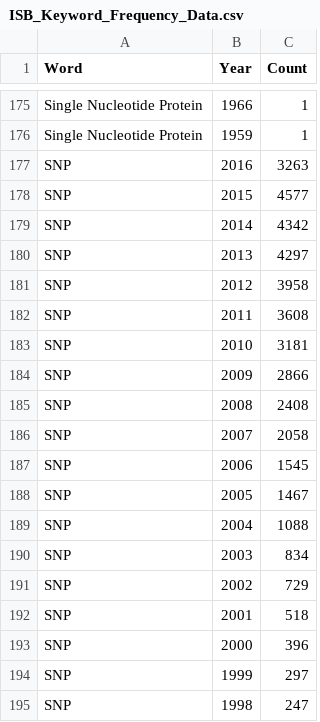
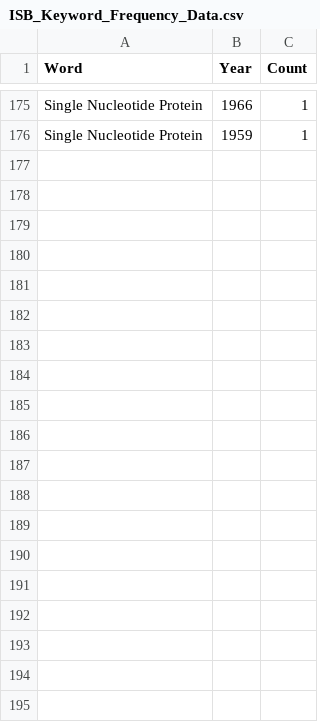
Before and after one commit to zero3smart/arrays_mean, a CSV file: app/datasources/resources/ISB_Keyword_Frequency_Data.csv, drawn as a sheet; only a part is shown, gaps mark what is left out; the diff covers the shown part only.

Commit message:
Update isb articles and keywords datasets

```diff
--- a/app/datasources/resources/ISB_Keyword_Frequency_Data.csv
+++ b/app/datasources/resources/ISB_Keyword_Frequency_Data.csv
@@ -176,20 +176 @@ Single Nucleotide Protein,1966,1
 Single Nucleotide Protein,1959,1
-SNP,2016,3263
-SNP,2015,4577
-SNP,2014,4342
-SNP,2013,4297
-SNP,2012,3958
-SNP,2011,3608
-SNP,2010,3181
-SNP,2009,2866
-SNP,2008,2408
-SNP,2007,2058
-SNP,2006,1545
-SNP,2005,1467
-SNP,2004,1088
-SNP,2003,834
-SNP,2002,729
-SNP,2001,518
-SNP,2000,396
-SNP,1999,297
-SNP,1998,247
```
Also changed, not shown: 26 removed rows elsewhere in this file, 4 other files.
